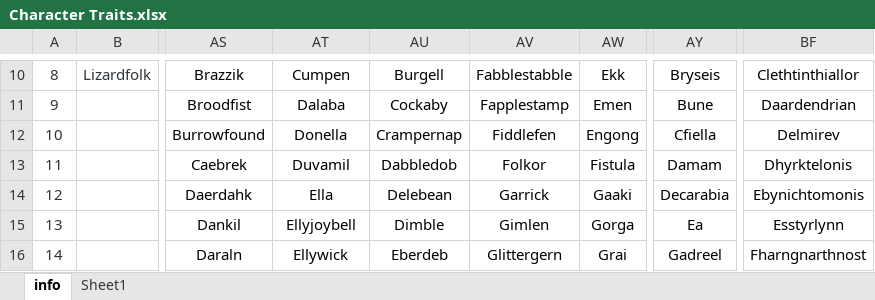
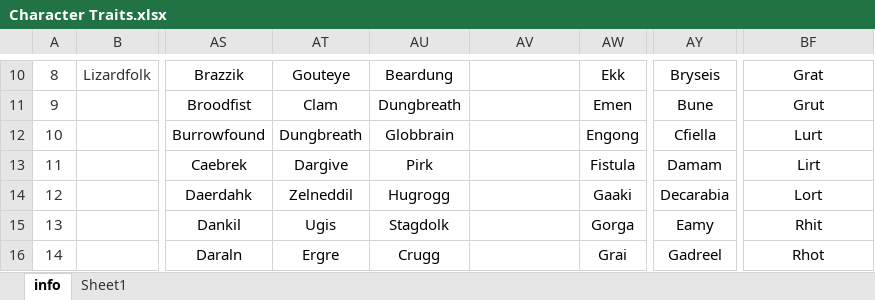
Before and after one commit to morleidr/character_generator, an Excel workbook: Character Traits.xlsx, sheet info, drawn as a sheet; only a part is shown, gaps mark what is left out; values as stored, in another font and other column widths than the file's, no borders; conditional formats not drawn; the diff covers the shown part only; the diff names each change by its address in the sheet, - before the commit and + after, or states it on an @@ line.

```diff
--- a/Character Traits.xlsx (sheet info)
+++ b/Character Traits.xlsx (sheet info)
-AT10: Cumpen
+AT10: Gouteye
-AU10: Burgell
+AU10: Beardung
-AV10: Fabblestabble
+AV10: (empty)
-BF10: Clethtinthiallor
+BF10: Grat
-AT11: Dalaba
+AT11: Clam
-AU11: Cockaby
+AU11: Dungbreath
-AV11: Fapplestamp
+AV11: (empty)
-BF11: Daardendrian
+BF11: Grut
-AT12: Donella
+AT12: Dungbreath
-AU12: Crampernap
+AU12: Globbrain
-AV12: Fiddlefen
+AV12: (empty)
-BF12: Delmirev
+BF12: Lurt
-AT13: Duvamil
+AT13: Dargive
-AU13: Dabbledob
+AU13: Pirk
-AV13: Folkor
+AV13: (empty)
-BF13: Dhyrktelonis
+BF13: Lirt
-AT14: Ella
+AT14: Zelneddil
-AU14: Delebean
+AU14: Hugrogg
-AV14: Garrick
+AV14: (empty)
-BF14: Ebynichtomonis
+BF14: Lort
-AT15: Ellyjoybell
+AT15: Ugis
-AU15: Dimble
+AU15: Stagdolk
-AV15: Gimlen
+AV15: (empty)
-AY15: Ea
+AY15: Eamy
-BF15: Esstyrlynn
+BF15: Rhit
-AT16: Ellywick
+AT16: Ergre
-AU16: Eberdeb
+AU16: Crugg
-AV16: Glittergern
+AV16: (empty)
-BF16: Fharngnarthnost
+BF16: Rhot
```
Also changed, not shown: 178 edited cells elsewhere in this sheet, 3 other files.
